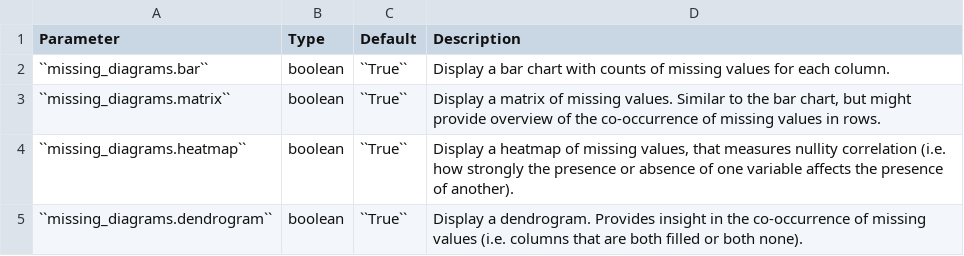
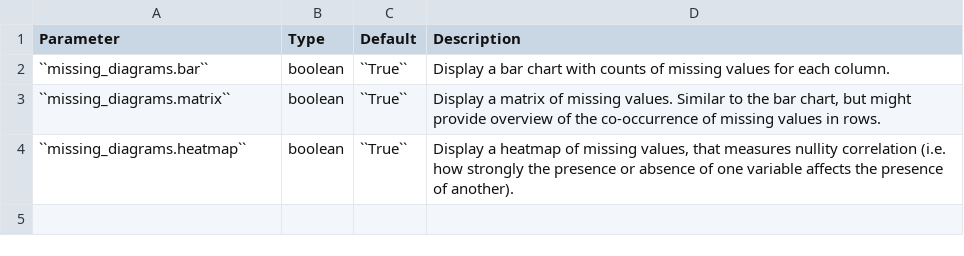
Before and after one commit to ydataai/ydata-profiling, a CSV file: docsrc/source/pages/tables/config_missing.csv, drawn as a sheet.

Commit message:
feat: replace missing plots to avoid dependencies' confilicts (#1148)
* feat: add new missing histogram plot

* feat: add new missing matrix plot

* feat: add new missing heatmap plot

* feat: remove dendrogram

```diff
--- a/docsrc/source/pages/tables/config_missing.csv
+++ b/docsrc/source/pages/tables/config_missing.csv
@@ -4,2 +4 @@ Parameter,Type,Default,Description
 ``missing_diagrams.heatmap``,boolean,``True``,"Display a heatmap of missing values, that measures nullity correlation (i.e. how strongly the presence or absence of one variable affects the presence of another)."
-``missing_diagrams.dendrogram``,boolean,``True``,"Display a dendrogram. Provides insight in the co-occurrence of missing values (i.e. columns that are both filled or both none)."
```
Also changed, not shown: 15 other files.
